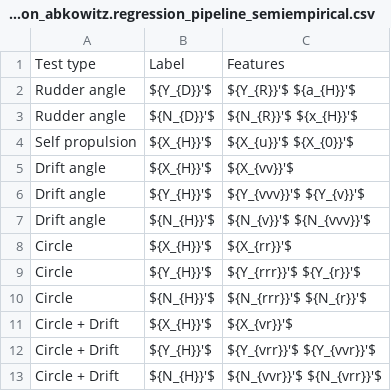
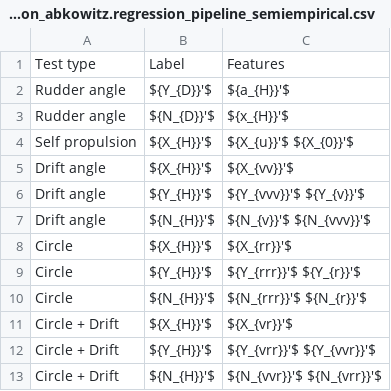
Before and after one commit to martinlarsalbert/System-identification-for-a-physically-correct-ship-manoeuvring-model-in-wind-conditions, a CSV file: tables/method_VCT_regression_abkowitz.regression_pipeline_semiempirical.csv, drawn as a sheet.

Commit message:
remove Y_R

```diff
--- a/tables/method_VCT_regression_abkowitz.regression_pipeline_semiempirical.csv
+++ b/tables/method_VCT_regression_abkowitz.regression_pipeline_semiempirical.csv
@@ -1,4 +1,4 @@
 Test type,Label,Features
-Rudder angle,${Y_{D}}'$,${Y_{R}}'$ ${a_{H}}'$
-Rudder angle,${N_{D}}'$,${N_{R}}'$ ${x_{H}}'$
+Rudder angle,${Y_{D}}'$,${a_{H}}'$
+Rudder angle,${N_{D}}'$,${x_{H}}'$
 Self propulsion,${X_{H}}'$,${X_{u}}'$ ${X_{0}}'$
```
